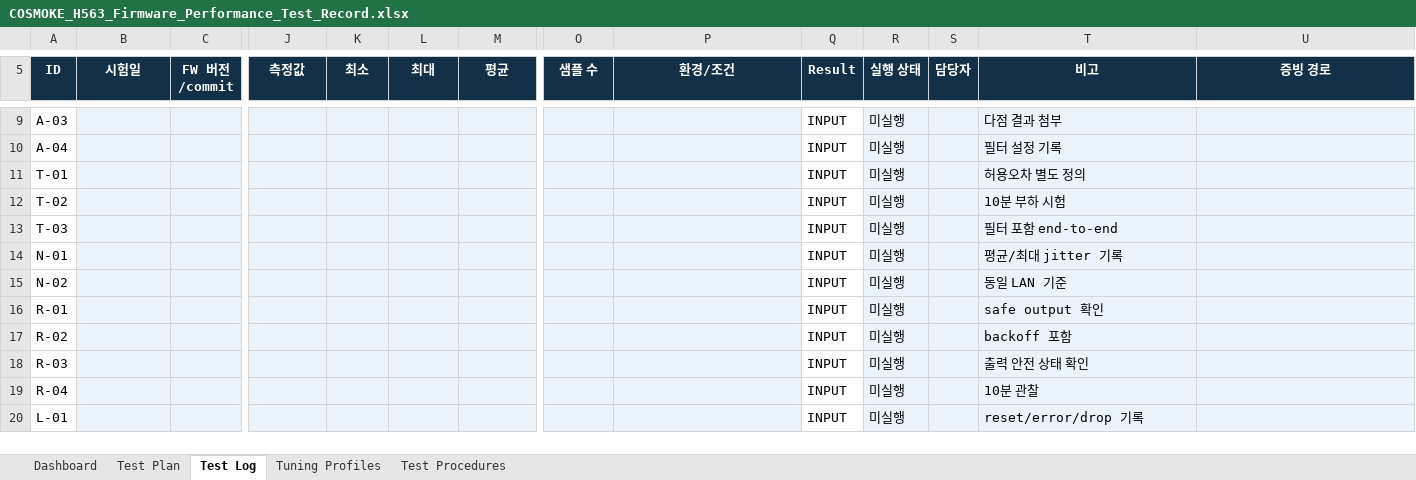
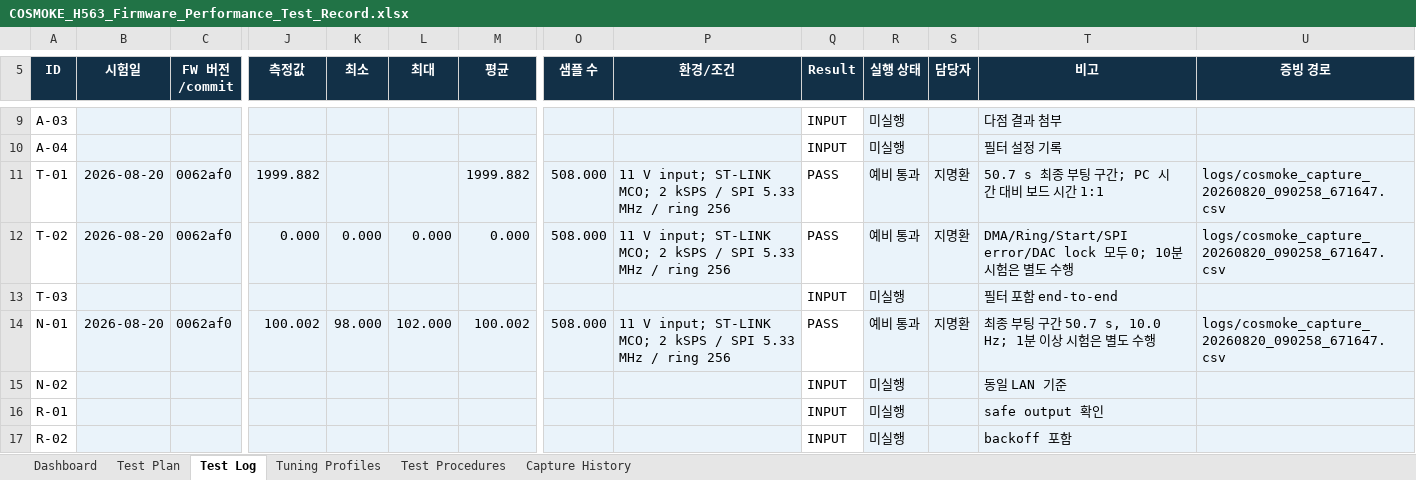
Before and after one commit to qsdftiiok-ops/COSMOKE_H563, an Excel workbook: docs/COSMOKE_H563_Firmware_Performance_Test_Record.xlsx, sheet Test Log, drawn as a sheet; only a part is shown, gaps mark what is left out; the shorter side is filled out with more unchanged rows; values as stored, in another font and other column widths than the file's, no borders; conditional formats not drawn; the diff covers the shown part only; the diff names each change by its address in the sheet, - before the commit and + after, or states it on an @@ line.

Commit message:
Record initial firmware validation captures

```diff
--- a/docs/COSMOKE_H563_Firmware_Performance_Test_Record.xlsx (sheet Test Log)
+++ b/docs/COSMOKE_H563_Firmware_Performance_Test_Record.xlsx (sheet Test Log)
+sheet tab: Capture History
-B11:B12 (시험일): (empty)
+B11:B12 (시험일): 2026-08-20
-C11:C12 (FW 버전/commit): (empty)
+C11:C12 (FW 버전/commit): 0062af0
-J11 (측정값): (empty)
+J11 (측정값): 1999.882
-M11 (평균): (empty)
+M11 (평균): 1999.882
-O11:O12 (샘플 수): (empty)
+O11:O12 (샘플 수): 508.000
-P11:P12 (환경/조건): (empty)
+P11:P12 (환경/조건): 11 V input; ST-LINK MCO; 2 kSPS / SPI 5.33 MHz / ring 256
-Q11:Q12 (Result): INPUT
+Q11:Q12 (Result): PASS
-R11:R12 (실행 상태): 미실행
+R11:R12 (실행 상태): 예비 통과
-S11:S12 (담당자): (empty)
+S11:S12 (담당자): 지명환
-T11 (비고): 허용오차 별도 정의
+T11 (비고): 50.7 s 최종 부팅 구간; PC 시간 대비 보드 시간 1:1
-U11:U12 (증빙 경로): (empty)
+U11:U12 (증빙 경로): logs/cosmoke_capture_20260820_090258_671647.csv
-J12 (측정값): (empty)
+J12 (측정값): 0.000
-K12 (최소): (empty)
+K12 (최소): 0.000
-L12 (최대): (empty)
+L12 (최대): 0.000
-M12 (평균): (empty)
+M12 (평균): 0.000
-T12 (비고): 10분 부하 시험
+T12 (비고): DMA/Ring/Start/SPI error/DAC lock 모두 0; 10분 시험은 별도 수행
-B14 (시험일): (empty)
+B14 (시험일): 2026-08-20
-C14 (FW 버전/commit): (empty)
+C14 (FW 버전/commit): 0062af0
-J14 (측정값): (empty)
+J14 (측정값): 100.002
-K14 (최소): (empty)
+K14 (최소): 98.000
-L14 (최대): (empty)
+L14 (최대): 102.000
-M14 (평균): (empty)
+M14 (평균): 100.002
-O14 (샘플 수): (empty)
+O14 (샘플 수): 508.000
-P14 (환경/조건): (empty)
+P14 (환경/조건): 11 V input; ST-LINK MCO; 2 kSPS / SPI 5.33 MHz / ring 256
-Q14 (Result): INPUT
+Q14 (Result): PASS
-R14 (실행 상태): 미실행
+R14 (실행 상태): 예비 통과
-S14 (담당자): (empty)
+S14 (담당자): 지명환
-T14 (비고): 평균/최대 jitter 기록
+T14 (비고): 최종 부팅 구간 50.7 s, 10.0 Hz; 1분 이상 시험은 별도 수행
-U14 (증빙 경로): (empty)
+U14 (증빙 경로): logs/cosmoke_capture_20260820_090258_671647.csv
```
Also changed, not shown: 3 edited cells elsewhere in this sheet, sheet Dashboard, sheet Test Plan, sheet Test Procedures, sheet Tuning Profiles, charts or pictures.
